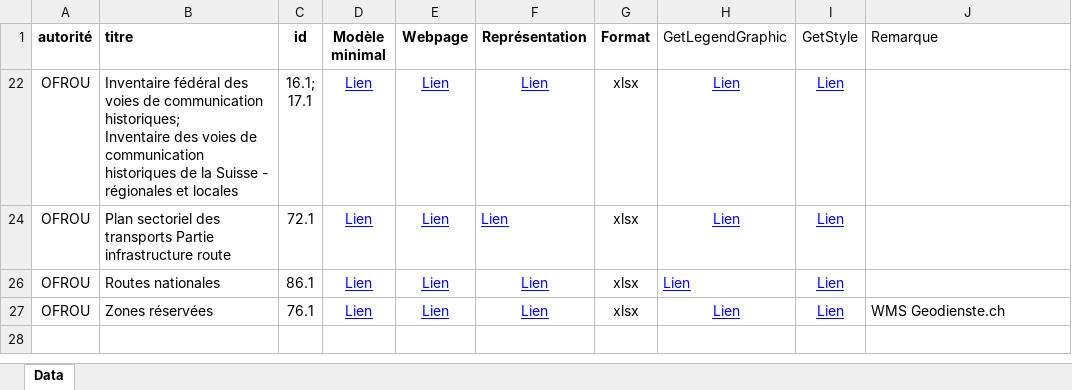
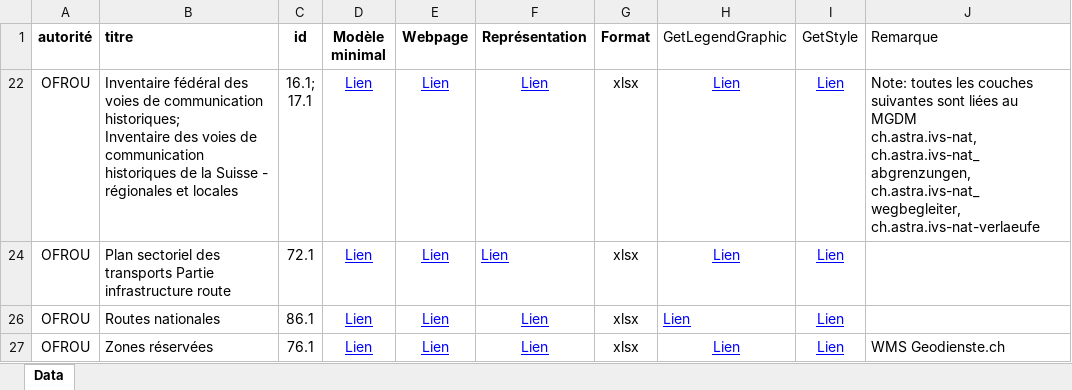
Before and after one commit to MediaComem/FGDM4GS, an Excel workbook: WP1/T1-1/geobasisdaten_filtered.xlsx, sheet Data, drawn as a sheet; values as stored, in another font and other column widths than the file's, no borders; table styles not drawn; ↵ is a line break in a cell; the diff names each change by its address in the sheet, - before the commit and + after, or states it on an @@ line.

Commit message:
update related services

```diff
--- a/WP1/T1-1/geobasisdaten_filtered.xlsx (sheet Data)
+++ b/WP1/T1-1/geobasisdaten_filtered.xlsx (sheet Data)
-J22 (Remarque): (empty)
+J22 (Remarque): Note: toutes les couches suivantes sont liées au MGDM ↵ ch.astra.ivs-nat, ↵ ch.astra.ivs-nat_abgrenzungen, ↵ ch.astra.ivs-nat_wegbegleiter, ↵ ch.astra.ivs-nat-verlaeufe
```
